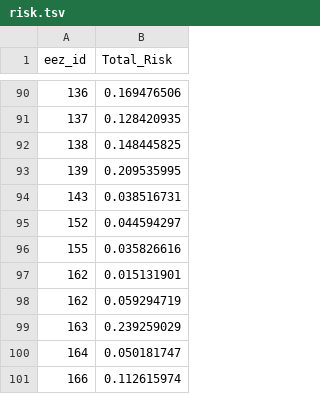
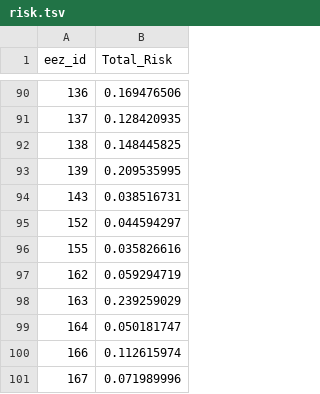
Before and after one commit to BrunoCombal/anim_earth, a TSV file: risk.tsv, drawn as a sheet; only a part is shown, gaps mark what is left out; the shorter side is filled out with more unchanged rows; the diff names each change by its address in the sheet, - before the commit and + after, or states it on an @@ line.

Commit message:
removed redundancy

```diff
--- a/risk.tsv
+++ b/risk.tsv
-row 97: 162 | 0.015131901
```
